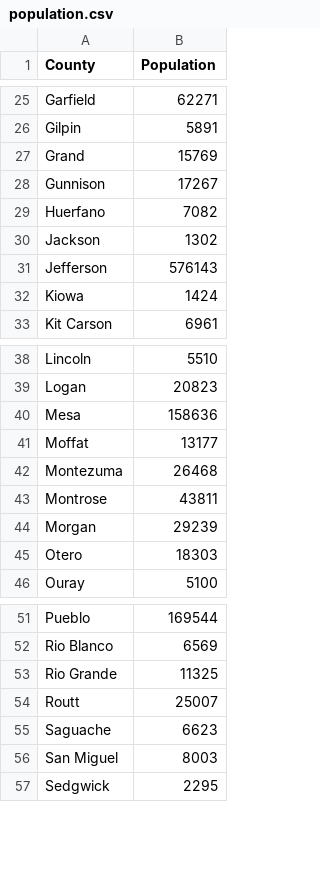
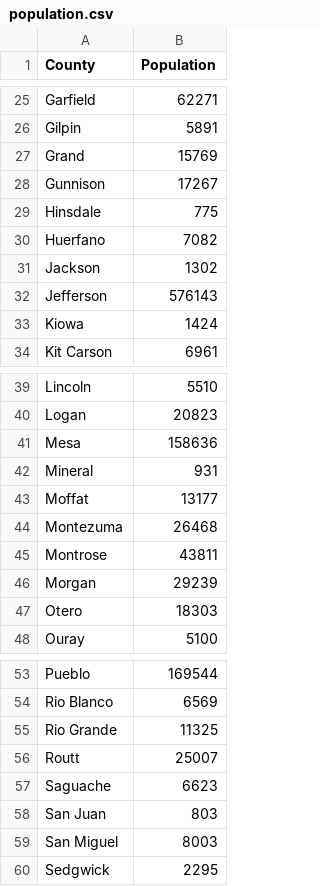
Before and after one commit to MitchellHarrison/markov-redistricting, a CSV file: scrape/merge/population.csv, drawn as a sheet; only a part is shown, gaps mark what is left out; the diff names each change by its address in the sheet, - before the commit and + after, or states it on an @@ line.

```diff
--- a/scrape/merge/population.csv
+++ b/scrape/merge/population.csv
+row 29: Hinsdale | 775
+row 42: Mineral | 931
+row 58: San Juan | 803
```
Also changed, not shown: scrape/data_by_county.csv, 1 other file.
